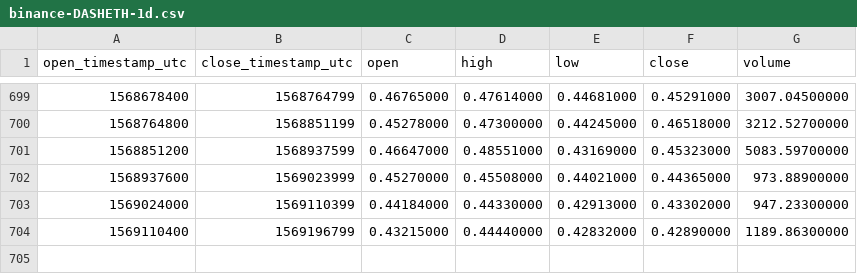
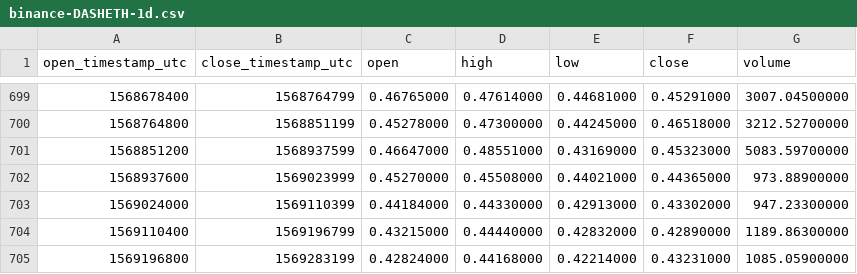
Before and after one commit to cryptobigbro/binance-DASHETH, a CSV file: binance-DASHETH-1d.csv, drawn as a sheet; only a part is shown, gaps mark what is left out; the diff names each change by its address in the sheet, - before the commit and + after, or states it on an @@ line.

Commit message:
Update OHLCV data.

```diff
--- a/binance-DASHETH-1d.csv
+++ b/binance-DASHETH-1d.csv
+row 705: 1569196800 | 1569283199 | 0.42824000 | 0.44168000 | 0.42214000 | 0.43231000 | 1085.05900000
```
Also changed, not shown: 1 other file.
